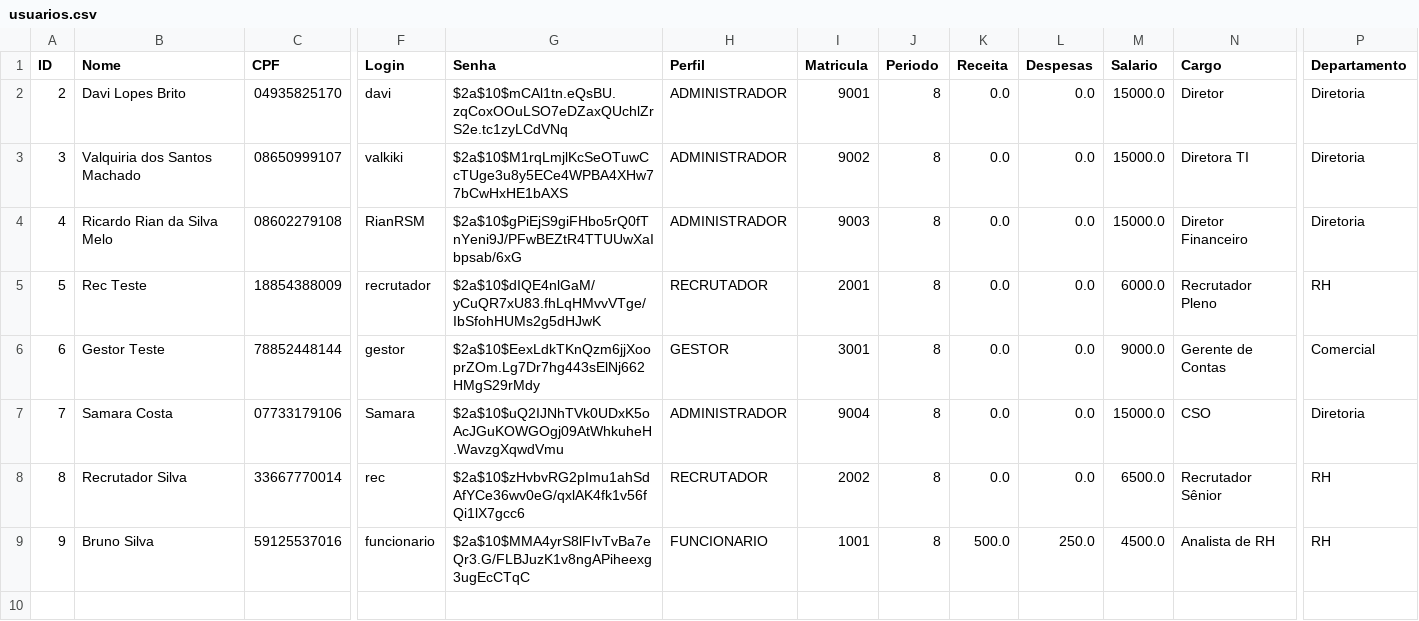
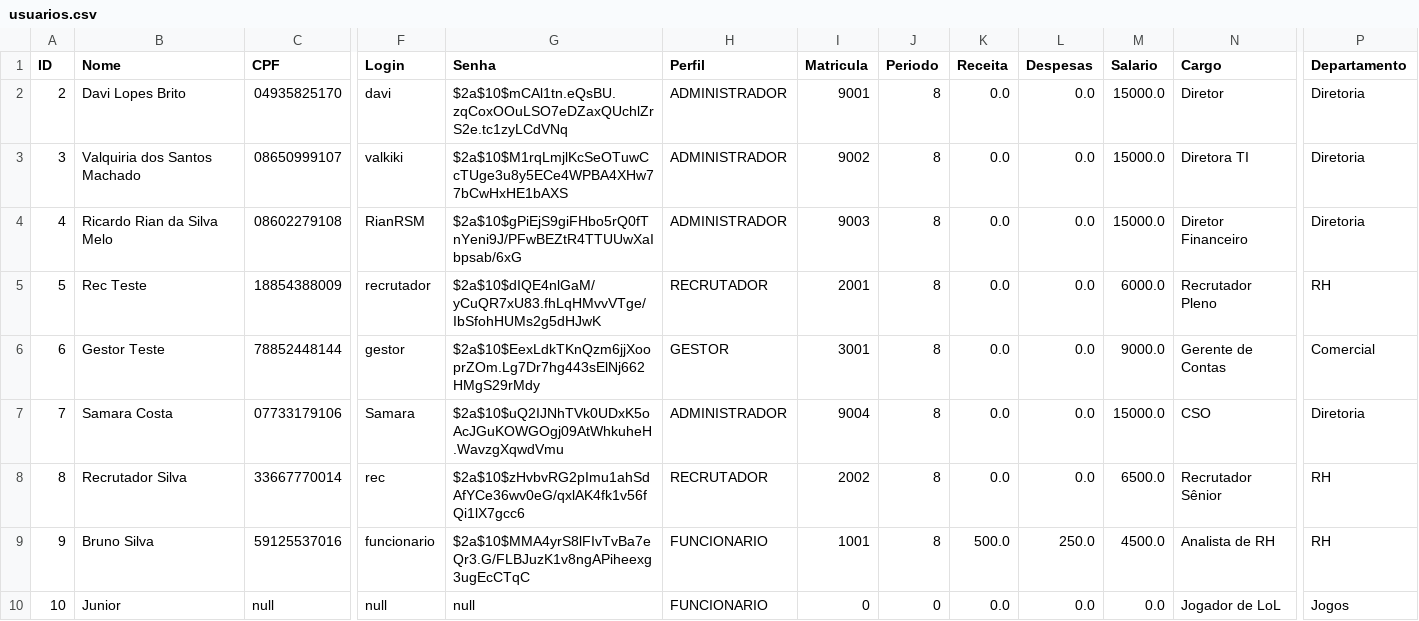
Before and after one commit to davilb64/projeto-tp1, a CSV file: src/main/resources/usuarios.csv, drawn as a sheet; only a part is shown, gaps mark what is left out; rows hold the shown columns only; the diff names each change by its address in the sheet, - before the commit and + after, or states it on an @@ line.

```diff
--- a/src/main/resources/usuarios.csv
+++ b/src/main/resources/usuarios.csv
+row 10: 10 | Junior | null | null | null | FUNCIONARIO | 0 | 0 | 0.0 | 0.0 | 0.0 | Jogador de LoL | Jogos
```
Also changed, not shown: src/main/resources/entrevistas.csv, 11 other files.
